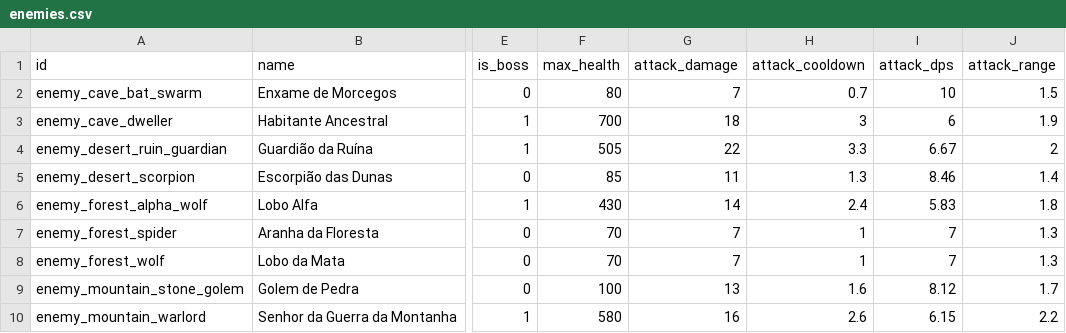
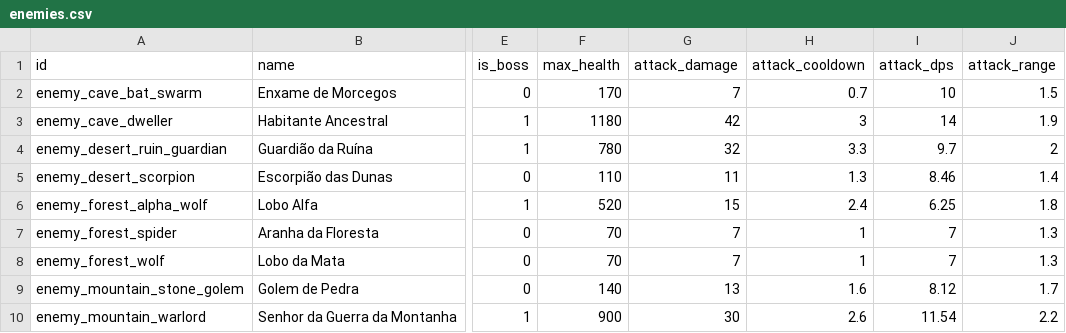
Before and after one commit to Emersonsanch/rapadura, a CSV file: Docs/Balance/enemies.csv, drawn as a sheet; only a part is shown, gaps mark what is left out; the diff names each change by its address in the sheet, - before the commit and + after, or states it on an @@ line.

```diff
--- a/Docs/Balance/enemies.csv
+++ b/Docs/Balance/enemies.csv
-F2 (max_health): 80
+F2 (max_health): 170
-F3 (max_health): 700
+F3 (max_health): 1180
-G3 (attack_damage): 18
+G3 (attack_damage): 42
-I3 (attack_dps): 6
+I3 (attack_dps): 14
-F4 (max_health): 505
+F4 (max_health): 780
-G4 (attack_damage): 22
+G4 (attack_damage): 32
-I4 (attack_dps): 6.67
+I4 (attack_dps): 9.7
-F5 (max_health): 85
+F5 (max_health): 110
-F6 (max_health): 430
+F6 (max_health): 520
-G6 (attack_damage): 14
+G6 (attack_damage): 15
-I6 (attack_dps): 5.83
+I6 (attack_dps): 6.25
-F9 (max_health): 100
+F9 (max_health): 140
-F10 (max_health): 580
+F10 (max_health): 900
-G10 (attack_damage): 16
+G10 (attack_damage): 30
-I10 (attack_dps): 6.15
+I10 (attack_dps): 11.54
```
Also changed, not shown: 22 other files.
